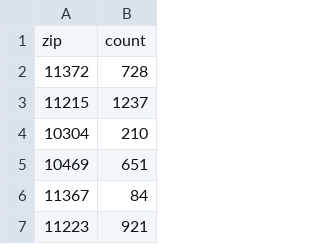
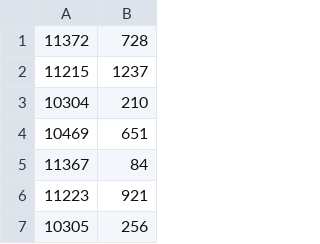
Before and after one commit to irevived1/projectfive, a CSV file: app/assets/csv/graffiti_complaints.csv, drawn as a sheet; only a part is shown; the shorter side is filled out with more unchanged rows.

```diff
--- a/app/assets/csv/graffiti_complaints.csv
+++ b/app/assets/csv/graffiti_complaints.csv
@@ -1,2 +1 @@
-zip,count
 11372,728
```
Also changed, not shown: app/assets/csv/heating_complaints.csv, app/assets/csv/illegal_parking.csv, 9 other files.
